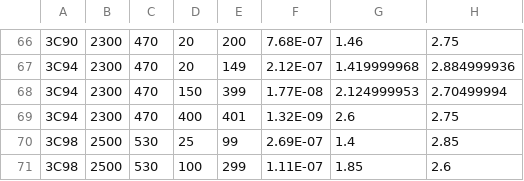
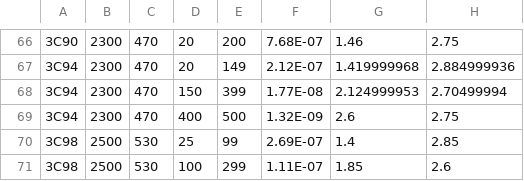
Before and after one commit to msolomentsev/msolomentsev.github.io, a CSV file: magneticMaterials/data.csv, drawn as a sheet; only a part is shown, gaps mark what is left out; the diff names each change by its address in the sheet, - before the commit and + after, or states it on an @@ line.

```diff
--- a/magneticMaterials/data.csv
+++ b/magneticMaterials/data.csv
-E69: 401
+E69: 500
```
Also changed, not shown: 6 other files.
